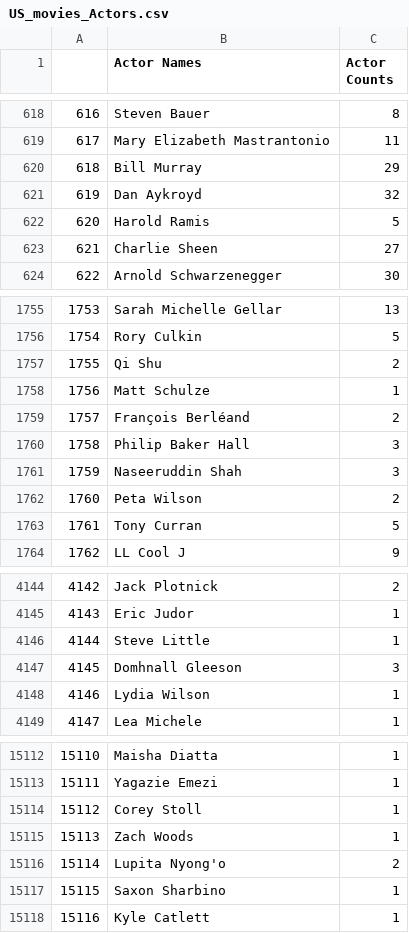
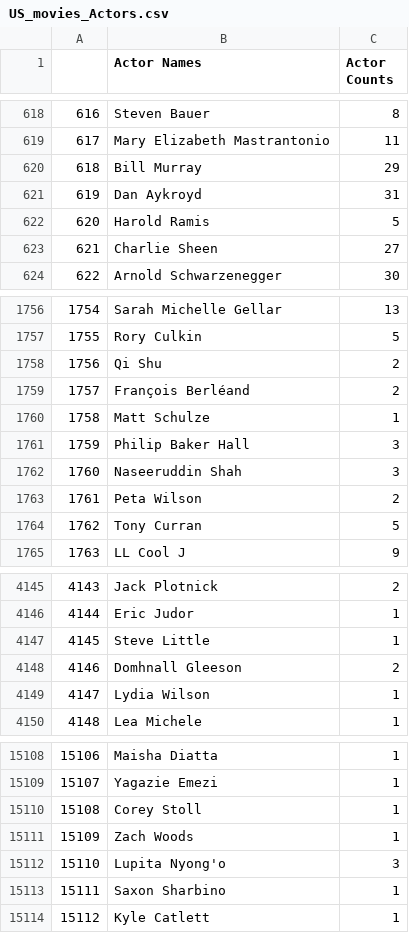
Before and after one commit to TanvirB/Project_Films, a CSV file: Resources/US_movies_Actors.csv, drawn as a sheet; only a part is shown, gaps mark what is left out; addresses are those after the commit; the diff covers the shown part only; the diff names each change by its address in the sheet, - before the commit and + after, or states it on an @@ line.

```diff
--- a/Resources/US_movies_Actors.csv
+++ b/Resources/US_movies_Actors.csv
-C621 (Actor Counts): 32
+C621 (Actor Counts): 31
@@ column A renumbered from row 1658 down @@
@@ row 1758 moved to row 1760: 1758 @@
-C4148 (Actor Counts): 3
+C4148 (Actor Counts): 2
-C15112 (Actor Counts): 2
+C15112 (Actor Counts): 3
```
Also changed, not shown: 3 added rows, 8 removed rows and 1 edited cell elsewhere in this file, Resources/US_movies_Genre.csv, Resources/US_movies_Production.csv, 12 other files.
